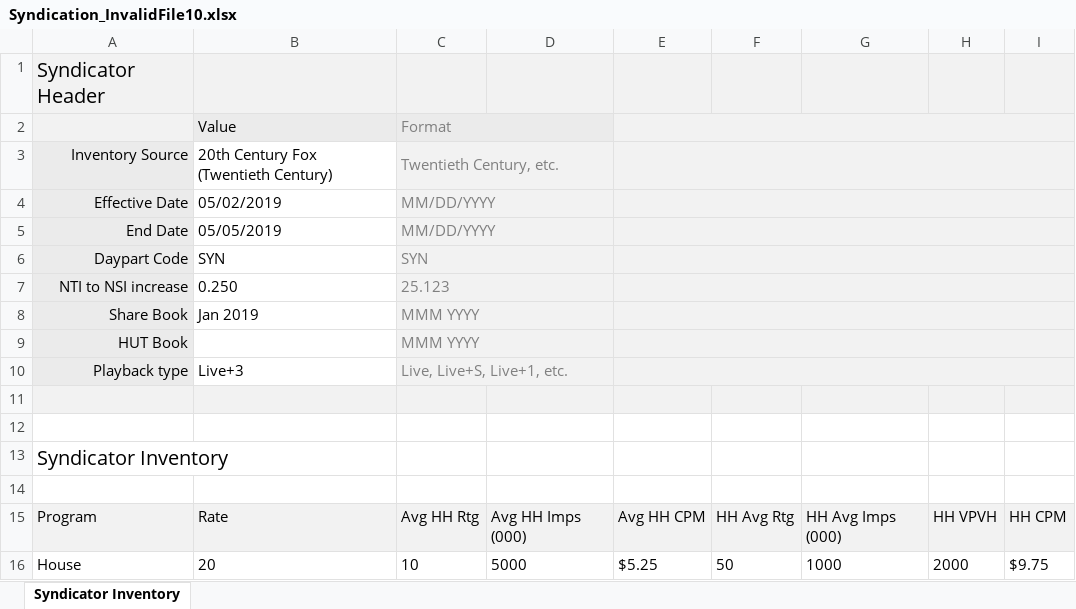
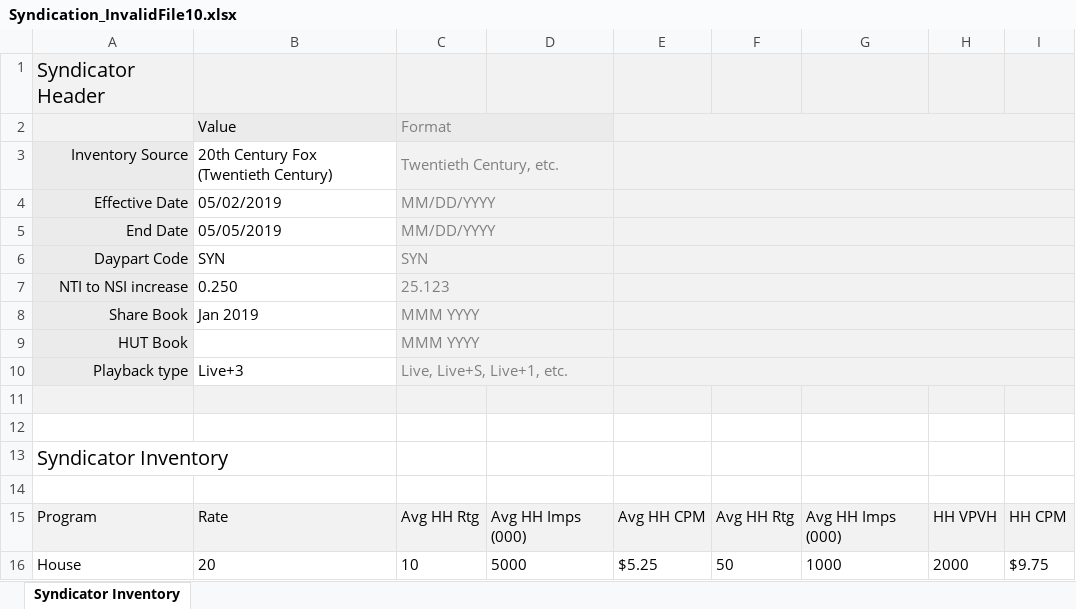
Before and after one commit to tonehanamant/Broadcast, an Excel workbook: Source/Tam/MaestroTests/SupportTests/Services.Broadcast.IntegrationTests/Files/ProprietaryDataFiles/Syndication_InvalidFile10.xlsx, sheet Syndicator Inventory, drawn as a sheet; values as stored, in another font and other column widths than the file's, no borders; conditional formats not drawn; the diff names each change by its address in the sheet, - before the commit and + after, or states it on an @@ line.

```diff
--- a/Source/Tam/MaestroTests/SupportTests/Services.Broadcast.IntegrationTests/Files/ProprietaryDataFiles/Syndication_InvalidFile10.xlsx (sheet Syndicator Inventory)
+++ b/Source/Tam/MaestroTests/SupportTests/Services.Broadcast.IntegrationTests/Files/ProprietaryDataFiles/Syndication_InvalidFile10.xlsx (sheet Syndicator Inventory)
-F15: HH Avg Rtg
+F15: Avg HH Rtg
-G15: HH Avg Imps (000)
+G15: Avg HH Imps (000)
```
Also changed, not shown: Source/Tam/MaestroTests/SupportTests/Services.Broadcast.IntegrationTests/Files/ProprietaryDataFiles/Syndication_InvalidFile1.xlsx, Source/Tam/MaestroTests/SupportTests/Services.Broadcast.IntegrationTests/Files/ProprietaryDataFiles/Syndication_InvalidFile2.xlsx, 16 other files.
